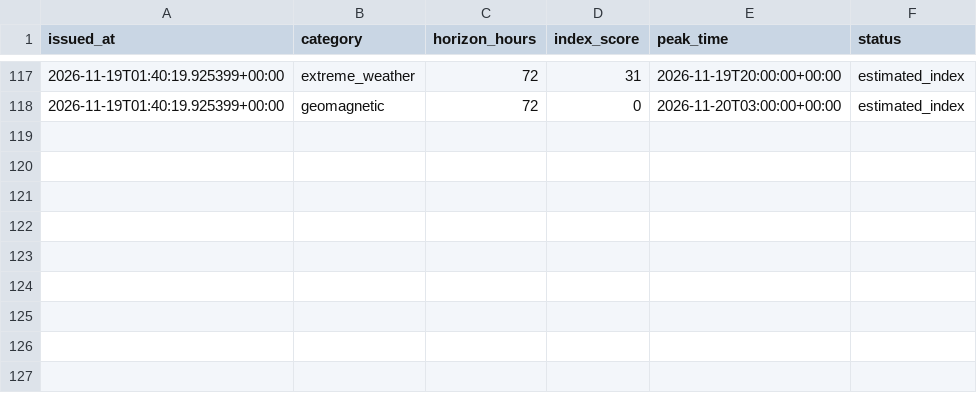
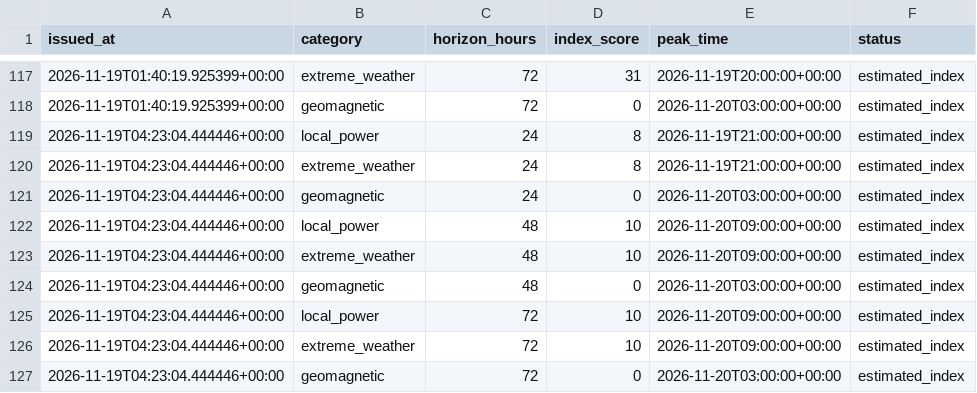
Before and after one commit to gyoriddani/aramellatas-figyelo, a CSV file: data/predictions.csv, drawn as a sheet; only a part is shown, gaps mark what is left out.

```diff
--- a/data/predictions.csv
+++ b/data/predictions.csv
@@ -118 +118,10 @@ issued_at,category,horizon_hours,index_score,peak_time,status
 2026-11-19T01:40:19.925399+00:00,geomagnetic,72,0,2026-11-20T03:00:00+00:00,estimated_index
+2026-11-19T04:23:04.444446+00:00,local_power,24,8,2026-11-19T21:00:00+00:00,estimated_index
+2026-11-19T04:23:04.444446+00:00,extreme_weather,24,8,2026-11-19T21:00:00+00:00,estimated_index
+2026-11-19T04:23:04.444446+00:00,geomagnetic,24,0,2026-11-20T03:00:00+00:00,estimated_index
+2026-11-19T04:23:04.444446+00:00,local_power,48,10,2026-11-20T09:00:00+00:00,estimated_index
+2026-11-19T04:23:04.444446+00:00,extreme_weather,48,10,2026-11-20T09:00:00+00:00,estimated_index
+2026-11-19T04:23:04.444446+00:00,geomagnetic,48,0,2026-11-20T03:00:00+00:00,estimated_index
+2026-11-19T04:23:04.444446+00:00,local_power,72,10,2026-11-20T09:00:00+00:00,estimated_index
+2026-11-19T04:23:04.444446+00:00,extreme_weather,72,10,2026-11-20T09:00:00+00:00,estimated_index
+2026-11-19T04:23:04.444446+00:00,geomagnetic,72,0,2026-11-20T03:00:00+00:00,estimated_index
```
Also changed, not shown: 1 other file.
